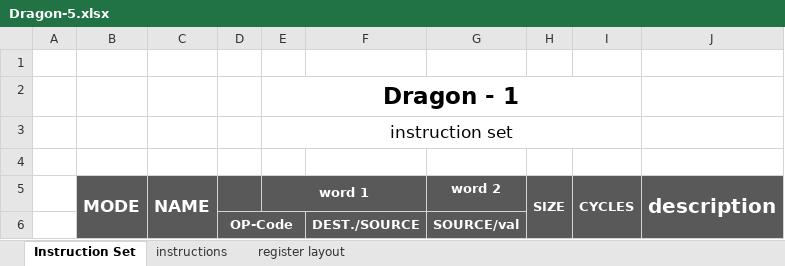
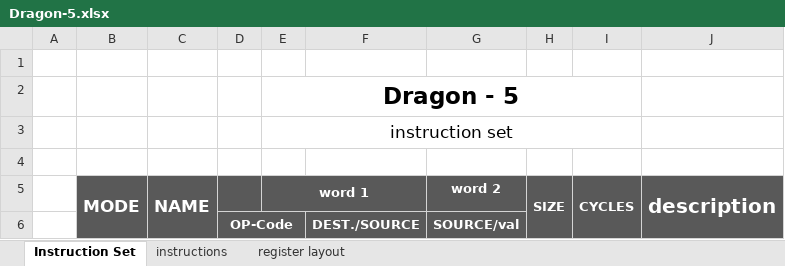
Before and after one commit to Dargonrol/processor-dev, an Excel workbook: Dragon/Dragon_5/Dragon-5.xlsx, sheet Instruction Set, drawn as a sheet; only a part is shown; values as stored, in another font and other column widths than the file's, no borders; the diff covers the shown part only; the diff names each change by its address in the sheet, - before the commit and + after, or states it on an @@ line.

```diff
--- a/Dragon/Dragon_5/Dragon-5.xlsx (sheet Instruction Set)
+++ b/Dragon/Dragon_5/Dragon-5.xlsx (sheet Instruction Set)
-E2: Dragon - 1
+E2: Dragon - 5
```
Also changed, not shown: 19 edited cells elsewhere in this sheet, sheet register layout, 2 other files.
